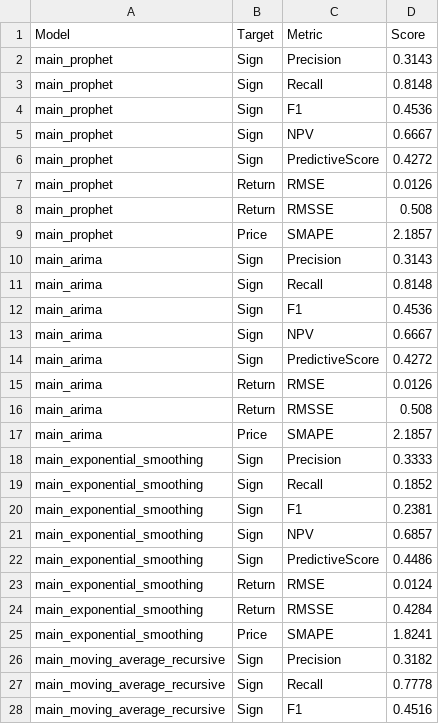
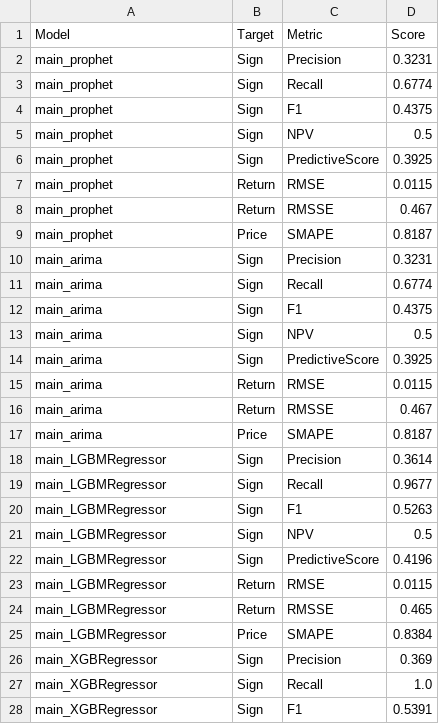
Before and after one commit to domreichl/trading-ml, a CSV file: frontend/data/test_metrics.csv, drawn as a sheet; only a part is shown; the diff covers the shown part only.

```diff
--- a/frontend/data/test_metrics.csv
+++ b/frontend/data/test_metrics.csv
@@ -1,28 +1,28 @@
 Model,Target,Metric,Score
-main_prophet,Sign,Precision,0.3143
-main_prophet,Sign,Recall,0.8148
-main_prophet,Sign,F1,0.4536
-main_prophet,Sign,NPV,0.6667
-main_prophet,Sign,PredictiveScore,0.4272
-main_prophet,Return,RMSE,0.0126
-main_prophet,Return,RMSSE,0.508
-main_prophet,Price,SMAPE,2.1857
-main_arima,Sign,Precision,0.3143
-main_arima,Sign,Recall,0.8148
-main_arima,Sign,F1,0.4536
-main_arima,Sign,NPV,0.6667
-main_arima,Sign,PredictiveScore,0.4272
-main_arima,Return,RMSE,0.0126
-main_arima,Return,RMSSE,0.508
-main_arima,Price,SMAPE,2.1857
-main_exponential_smoothing,Sign,Precision,0.3333
-main_exponential_smoothing,Sign,Recall,0.1852
-main_exponential_smoothing,Sign,F1,0.2381
-main_exponential_smoothing,Sign,NPV,0.6857
-main_exponential_smoothing,Sign,PredictiveScore,0.4486
-main_exponential_smoothing,Return,RMSE,0.0124
-main_exponential_smoothing,Return,RMSSE,0.4284
-main_exponential_smoothing,Price,SMAPE,1.8241
-main_moving_average_recursive,Sign,Precision,0.3182
-main_moving_average_recursive,Sign,Recall,0.7778
-main_moving_average_recursive,Sign,F1,0.4516
+main_prophet,Sign,Precision,0.3231
+main_prophet,Sign,Recall,0.6774
+main_prophet,Sign,F1,0.4375
+main_prophet,Sign,NPV,0.5
+main_prophet,Sign,PredictiveScore,0.3925
+main_prophet,Return,RMSE,0.0115
+main_prophet,Return,RMSSE,0.467
+main_prophet,Price,SMAPE,0.8187
+main_arima,Sign,Precision,0.3231
+main_arima,Sign,Recall,0.6774
+main_arima,Sign,F1,0.4375
+main_arima,Sign,NPV,0.5
+main_arima,Sign,PredictiveScore,0.3925
+main_arima,Return,RMSE,0.0115
+main_arima,Return,RMSSE,0.467
+main_arima,Price,SMAPE,0.8187
+main_LGBMRegressor,Sign,Precision,0.3614
+main_LGBMRegressor,Sign,Recall,0.9677
+main_LGBMRegressor,Sign,F1,0.5263
+main_LGBMRegressor,Sign,NPV,0.5
+main_LGBMRegressor,Sign,PredictiveScore,0.4196
+main_LGBMRegressor,Return,RMSE,0.0115
+main_LGBMRegressor,Return,RMSSE,0.465
+main_LGBMRegressor,Price,SMAPE,0.8384
+main_XGBRegressor,Sign,Precision,0.369
+main_XGBRegressor,Sign,Recall,1.0
+main_XGBRegressor,Sign,F1,0.5391
```
Also changed, not shown: 10 edited cells elsewhere in this file, 22 other files.
